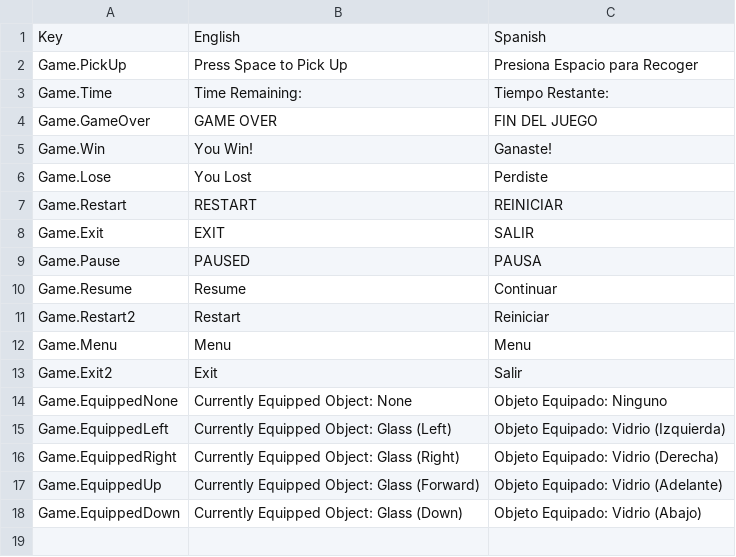
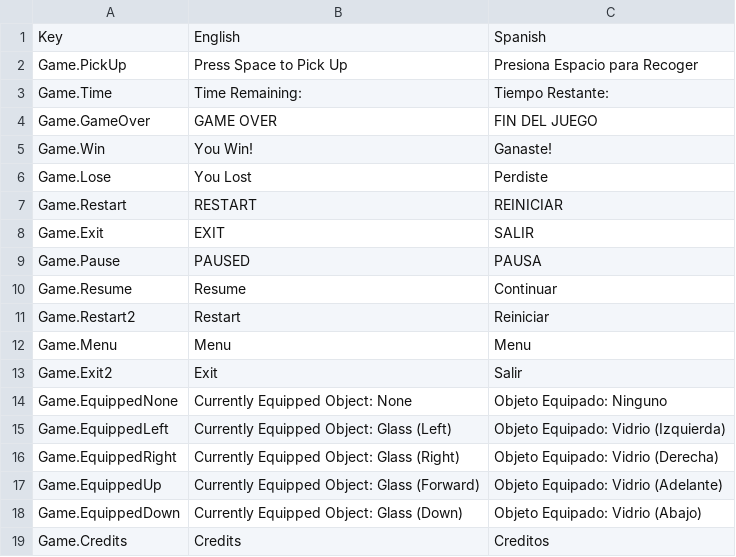
Before and after one commit to Akhrxr/MovementProto, a CSV file: Assets/SimpleLocalization/Resources/Localization/Game.csv, drawn as a sheet.

```diff
--- a/Assets/SimpleLocalization/Resources/Localization/Game.csv
+++ b/Assets/SimpleLocalization/Resources/Localization/Game.csv
@@ -18 +18,2 @@ Game.EquippedUp,Currently Equipped Object: Glass (Forward),Objeto Equipado: Vidr
 Game.EquippedDown,Currently Equipped Object: Glass (Down),Objeto Equipado: Vidrio (Abajo)
+Game.Credits,Credits,Creditos
```
Also changed, not shown: 1 other file.
